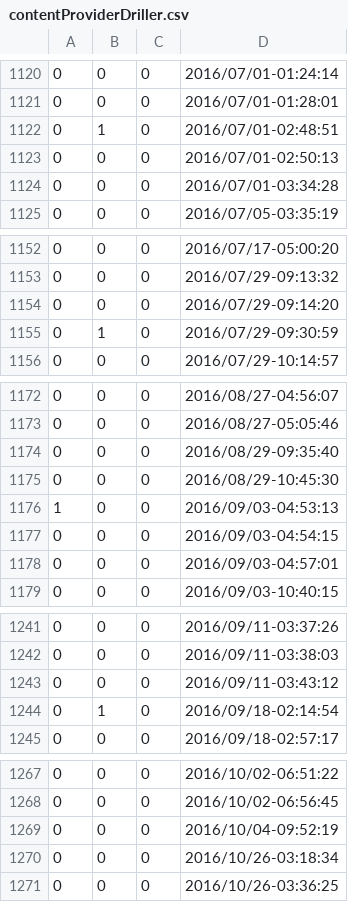
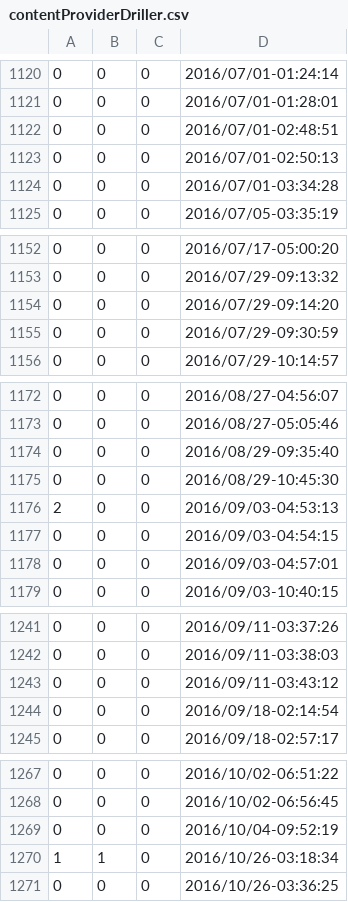
Before and after one commit to betosousa/tcc, a CSV file: plots/Authorizer/contentProviderDriller.csv, drawn as a sheet; only a part is shown, gaps mark what is left out.

```diff
--- a/plots/Authorizer/contentProviderDriller.csv
+++ b/plots/Authorizer/contentProviderDriller.csv
@@ -1121,3 +1121,3 @@
 0,0,0,2016/07/01-01:28:01
-0,1,0,2016/07/01-02:48:51
+0,0,0,2016/07/01-02:48:51
 0,0,0,2016/07/01-02:50:13
@@ -1154,3 +1154,3 @@
 0,0,0,2016/07/29-09:14:20
-0,1,0,2016/07/29-09:30:59
+0,0,0,2016/07/29-09:30:59
 0,0,0,2016/07/29-10:14:57
@@ -1175,3 +1175,3 @@
 0,0,0,2016/08/29-10:45:30
-1,0,0,2016/09/03-04:53:13
+2,0,0,2016/09/03-04:53:13
 0,0,0,2016/09/03-04:54:15
@@ -1243,3 +1243,3 @@
 0,0,0,2016/09/11-03:43:12
-0,1,0,2016/09/18-02:14:54
+0,0,0,2016/09/18-02:14:54
 0,0,0,2016/09/18-02:57:17
@@ -1269,3 +1269,3 @@
 0,0,0,2016/10/04-09:52:19
-0,0,0,2016/10/26-03:18:34
+1,1,0,2016/10/26-03:18:34
 0,0,0,2016/10/26-03:36:25
```
Also changed, not shown: plots/Authorizer/activityDriller.csv, plots/Authorizer/broadcastReceiverDriller.csv, 26 other files.
